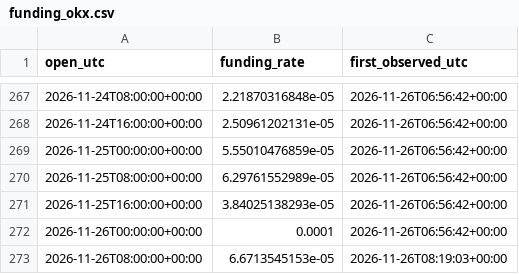
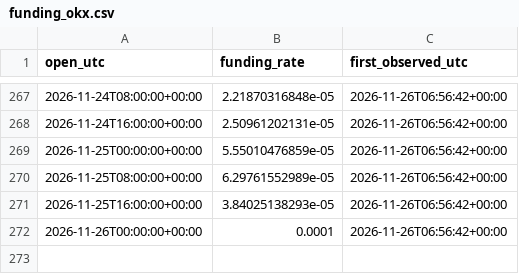
Before and after one commit to lxiaomng-lgtm/btc-kline-data, a CSV file: research/funding_okx.csv, drawn as a sheet; only a part is shown, gaps mark what is left out.

```diff
--- a/research/funding_okx.csv
+++ b/research/funding_okx.csv
@@ -272,2 +272 @@ open_utc,funding_rate,first_observed_utc
 2026-11-26T00:00:00+00:00,0.0001,2026-11-26T06:56:42+00:00
-2026-11-26T08:00:00+00:00,6.6713545153e-05,2026-11-26T08:19:03+00:00
```
Also changed, not shown: research/market_hourly.csv, 4 other files.
